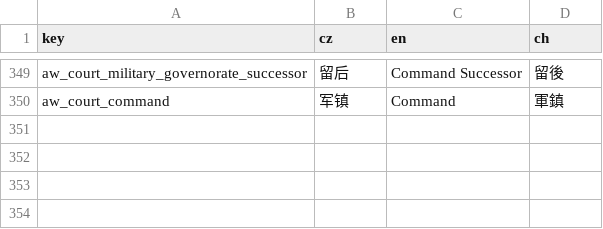
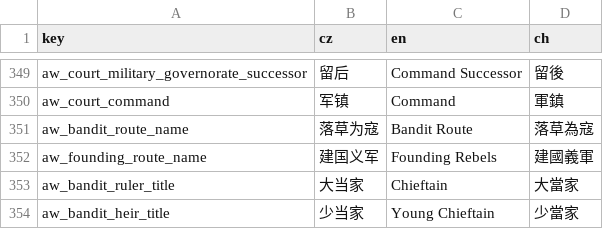
Before and after one commit to monpai-lover/AncientWarfare3.0, a CSV file: Locales/others.csv, drawn as a sheet; only a part is shown, gaps mark what is left out.

```diff
--- a/Locales/others.csv
+++ b/Locales/others.csv
@@ -350 +350,5 @@ aw_court_military_governorate_successor,留后,Command Successor,留後
 aw_court_command,军镇,Command,軍鎮
+aw_bandit_route_name,落草为寇,Bandit Route,落草為寇
+aw_founding_route_name,建国义军,Founding Rebels,建國義軍
+aw_bandit_ruler_title,大当家,Chieftain,大當家
+aw_bandit_heir_title,少当家,Young Chieftain,少當家
```
Also changed, not shown: Locales/aw3_mandate_extra.csv, 12 other files.
